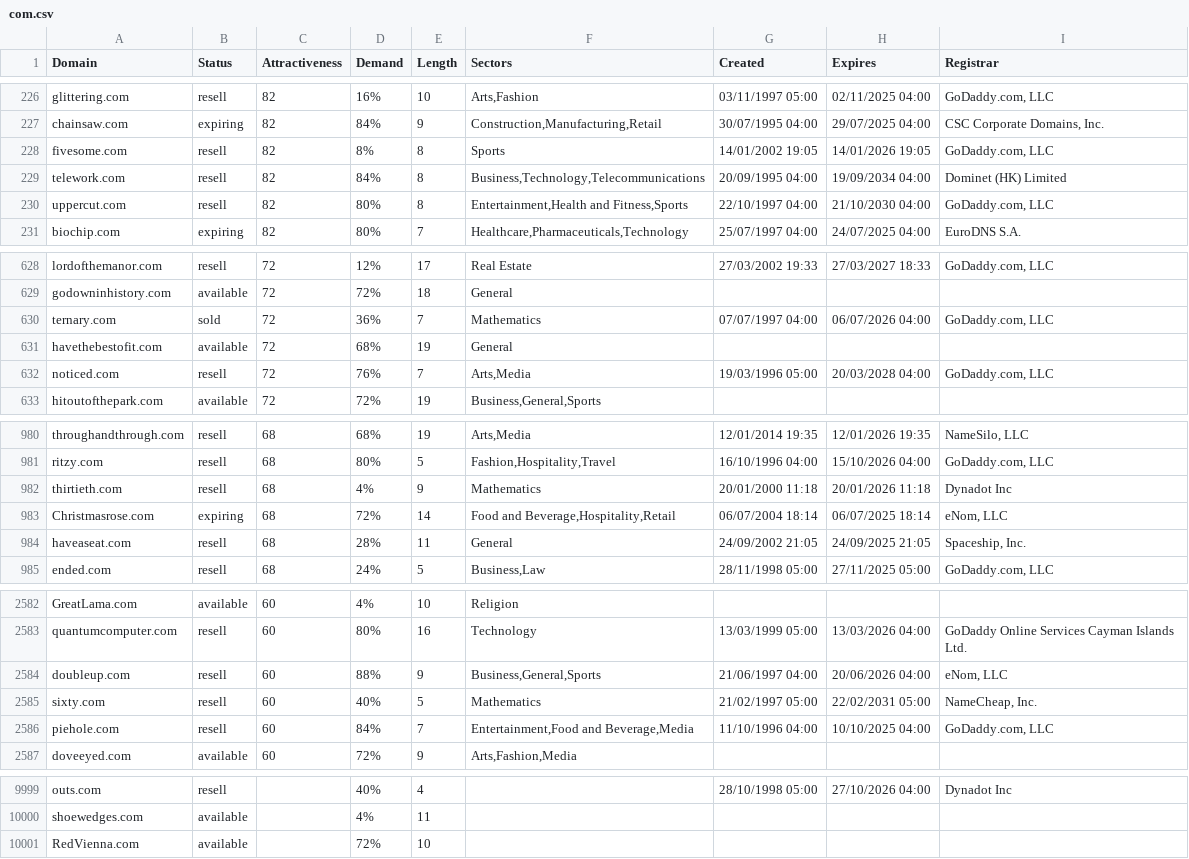
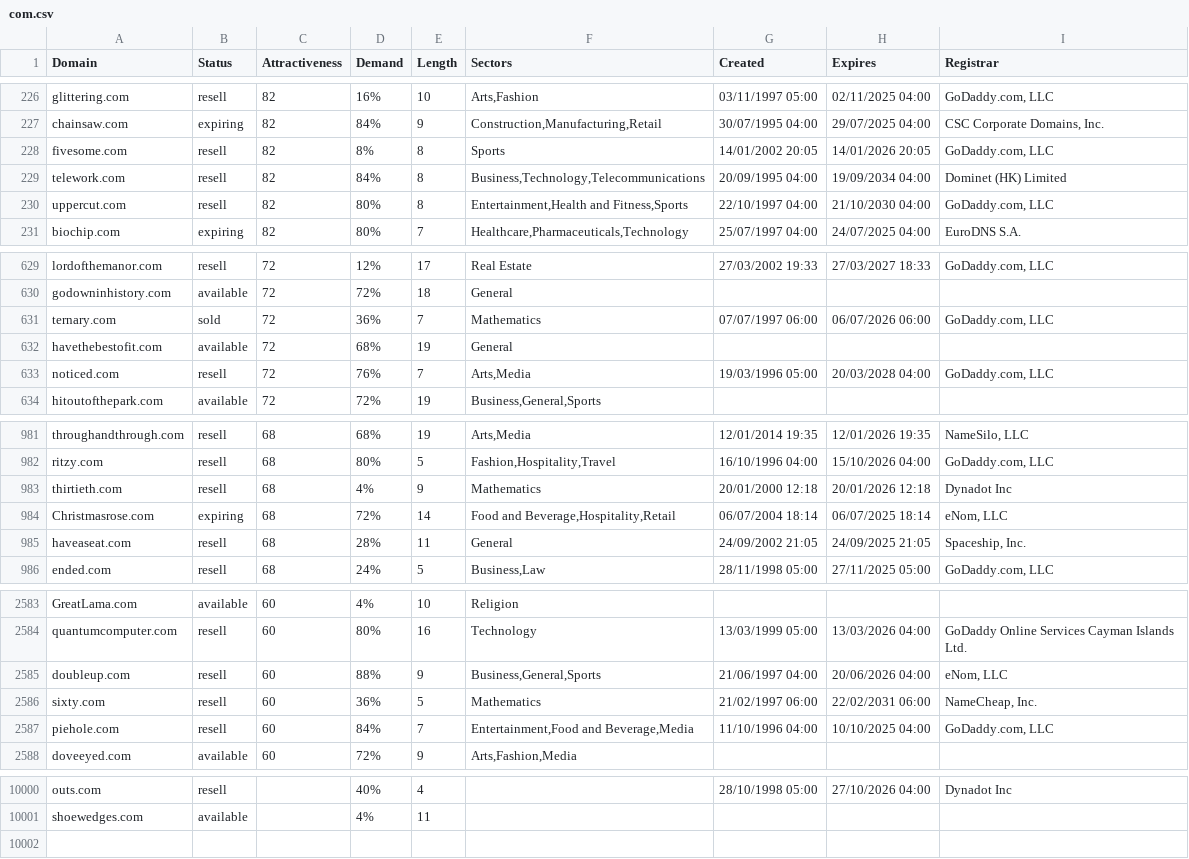
Before and after one commit to UniqueDomains/com-oneword-domains, a CSV file: com.csv, drawn as a sheet; only a part is shown, gaps mark what is left out; the diff covers the shown part only.

```diff
--- a/com.csv
+++ b/com.csv
@@ -227,3 +227,3 @@ glittering.com,resell,82,16%,10,"Arts,Fashion",03/11/1997 05:00,02/11/2025 04:00
 chainsaw.com,expiring,82,84%,9,"Construction,Manufacturing,Retail",30/07/1995 04:00,29/07/2025 04:00,"CSC Corporate Domains, Inc."
-fivesome.com,resell,82,8%,8,Sports,14/01/2002 19:05,14/01/2026 19:05,"GoDaddy.com, LLC"
+fivesome.com,resell,82,8%,8,Sports,14/01/2002 20:05,14/01/2026 20:05,"GoDaddy.com, LLC"
 telework.com,resell,82,84%,8,"Business,Technology,Telecommunications",20/09/1995 04:00,19/09/2034 04:00,Dominet (HK) Limited
@@ -629,3 +630,3 @@ lordofthemanor.com,resell,72,12%,17,Real Estate,27/03/2002 19:33,27/03/2027 18:3
 godowninhistory.com,available,72,72%,18,General,,,
-ternary.com,sold,72,36%,7,Mathematics,07/07/1997 04:00,06/07/2026 04:00,"GoDaddy.com, LLC"
+ternary.com,sold,72,36%,7,Mathematics,07/07/1997 06:00,06/07/2026 06:00,"GoDaddy.com, LLC"
 havethebestofit.com,available,72,68%,19,General,,,
@@ -981,3 +982,3 @@ throughandthrough.com,resell,68,68%,19,"Arts,Media",12/01/2014 19:35,12/01/2026
 ritzy.com,resell,68,80%,5,"Fashion,Hospitality,Travel",16/10/1996 04:00,15/10/2026 04:00,"GoDaddy.com, LLC"
-thirtieth.com,resell,68,4%,9,Mathematics,20/01/2000 11:18,20/01/2026 11:18,Dynadot Inc
+thirtieth.com,resell,68,4%,9,Mathematics,20/01/2000 12:18,20/01/2026 12:18,Dynadot Inc
 Christmasrose.com,expiring,68,72%,14,"Food and Beverage,Hospitality,Retail",06/07/2004 18:14,06/07/2025 18:14,"eNom, LLC"
@@ -2584,3 +2585,3 @@ quantumcomputer.com,resell,60,80%,16,Technology,13/03/1999 05:00,13/03/2026 04:0
 doubleup.com,resell,60,88%,9,"Business,General,Sports",21/06/1997 04:00,20/06/2026 04:00,"eNom, LLC"
-sixty.com,resell,60,40%,5,Mathematics,21/02/1997 05:00,22/02/2031 05:00,"NameCheap, Inc."
+sixty.com,resell,60,36%,5,Mathematics,21/02/1997 06:00,22/02/2031 06:00,"NameCheap, Inc."
 piehole.com,resell,60,84%,7,"Entertainment,Food and Beverage,Media",11/10/1996 04:00,10/10/2025 04:00,"GoDaddy.com, LLC"
@@ -10000,2 +10001 @@ outs.com,resell,,40%,4,,28/10/1998 05:00,27/10/2026 04:00,Dynadot Inc
 shoewedges.com,available,,4%,11,,,,
-RedVienna.com,available,,72%,10,,,,
```
Also changed, not shown: 2 added rows, 1 removed row and 30 edited cells elsewhere in this file, 2 other files.
